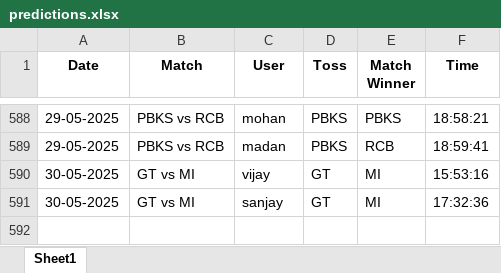
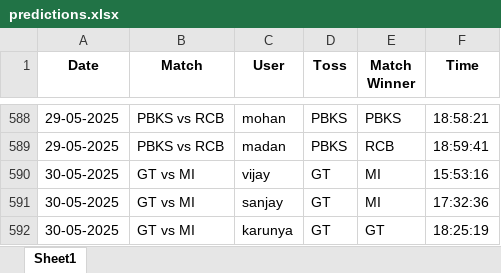
Before and after one commit to krshnavij/IPL_2025, an Excel workbook: predictions.xlsx, sheet Sheet1, drawn as a sheet; only a part is shown, gaps mark what is left out; values as stored, in another font and other column widths than the file's, no borders; the diff names each change by its address in the sheet, - before the commit and + after, or states it on an @@ line.

Commit message:
Update shared predictions

```diff
--- a/predictions.xlsx (sheet Sheet1)
+++ b/predictions.xlsx (sheet Sheet1)
+row 592: 30-05-2025 | GT vs MI | karunya | GT | GT | 18:25:19
```
